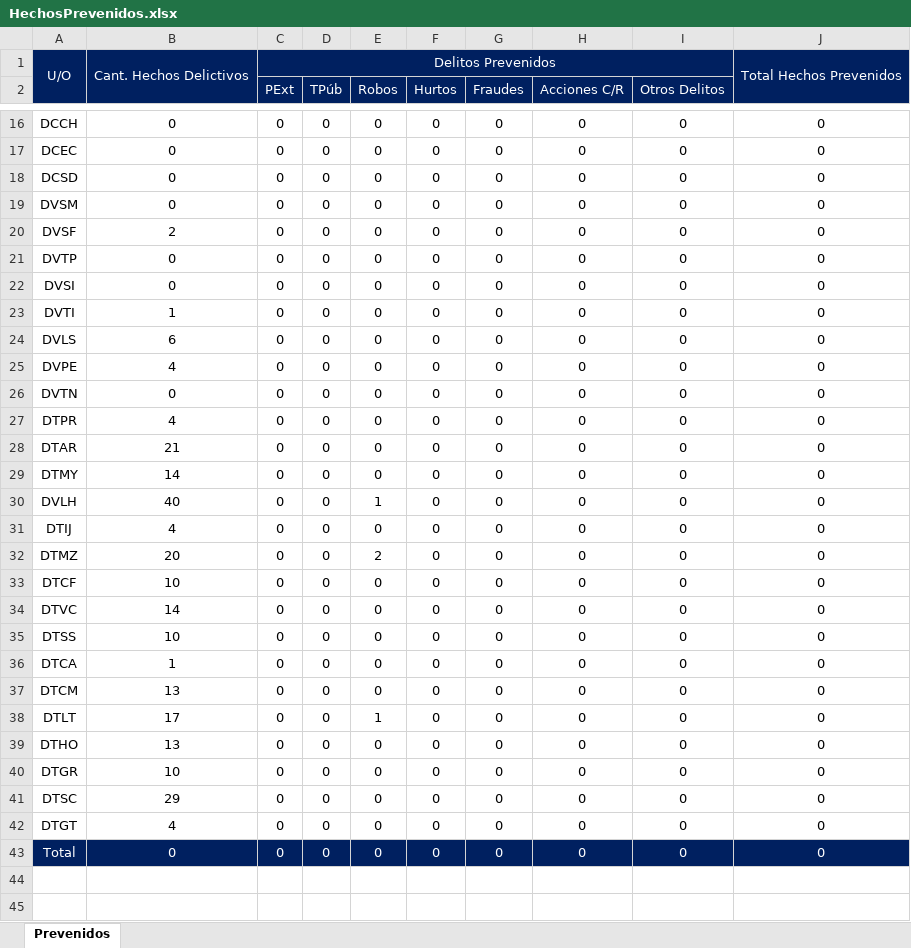
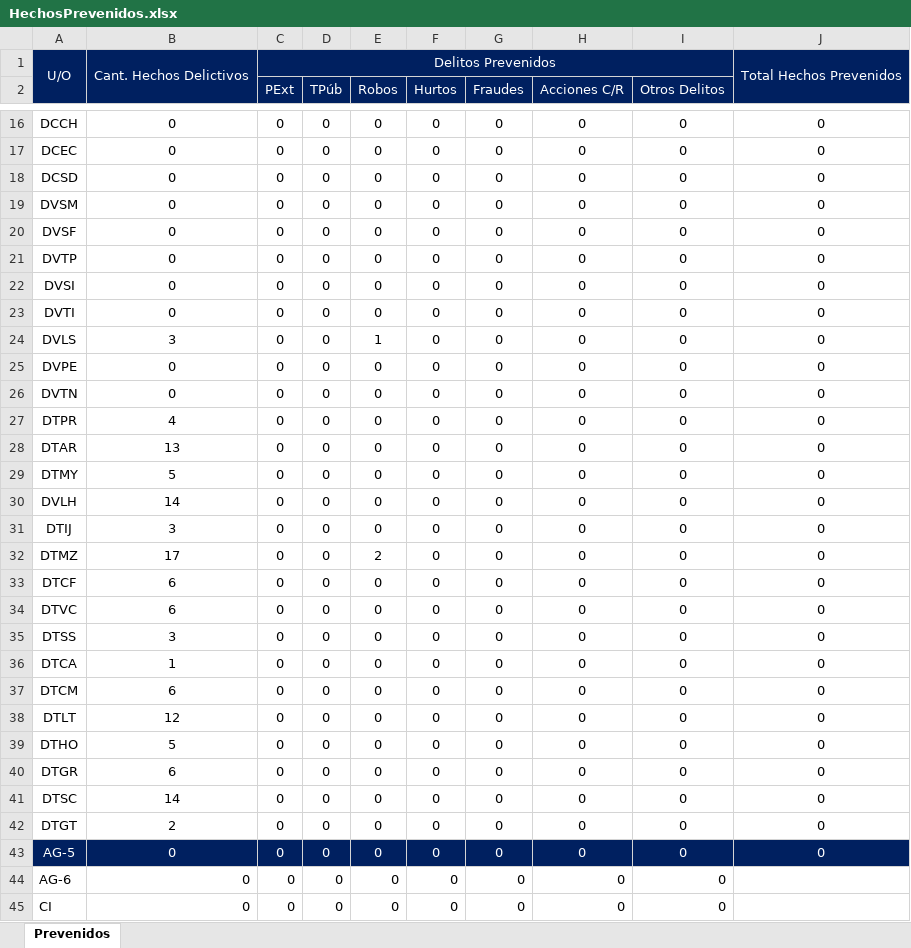
Before and after one commit to humber42/sistema-gestion-hd, an Excel workbook: src/informesGenerados/HechosPrevenidos.xlsx, sheet Prevenidos, drawn as a sheet; only a part is shown, gaps mark what is left out; values as stored, in another font and other column widths than the file's, no borders; the diff covers the shown part only; the diff names each change by its address in the sheet, - before the commit and + after, or states it on an @@ line.

```diff
--- a/src/informesGenerados/HechosPrevenidos.xlsx (sheet Prevenidos)
+++ b/src/informesGenerados/HechosPrevenidos.xlsx (sheet Prevenidos)
-B20: 2
+B20: 0
-B23: 1
+B23: 0
-B24: 6
+B24: 3
-E24 (Robos): 0
+E24 (Robos): 1
-B25: 4
+B25: 0
-B28: 21
+B28: 13
-B29: 14
+B29: 5
-B30: 40
+B30: 14
-E30 (Robos): 1
+E30 (Robos): 0
-B31: 4
+B31: 3
-B32: 20
+B32: 17
-B33: 10
+B33: 6
-B34: 14
+B34: 6
-B35: 10
+B35: 3
-B37: 13
+B37: 6
-B38: 17
+B38: 12
-E38 (Robos): 1
+E38 (Robos): 0
-B39: 13
+B39: 5
-B40: 10
+B40: 6
-B41: 29
+B41: 14
-B42: 4
+B42: 2
-A43: Total
+A43: AG-5
+row 44: AG-6 | 0 | 0 | 0 | 0 | 0 | 0 | 0 | 0
+row 45: CI | 0 | 0 | 0 | 0 | 0 | 0 | 0 | 0
```
Also changed, not shown: 4 added rows and 2 edited cells elsewhere in this sheet, 9 other files.
